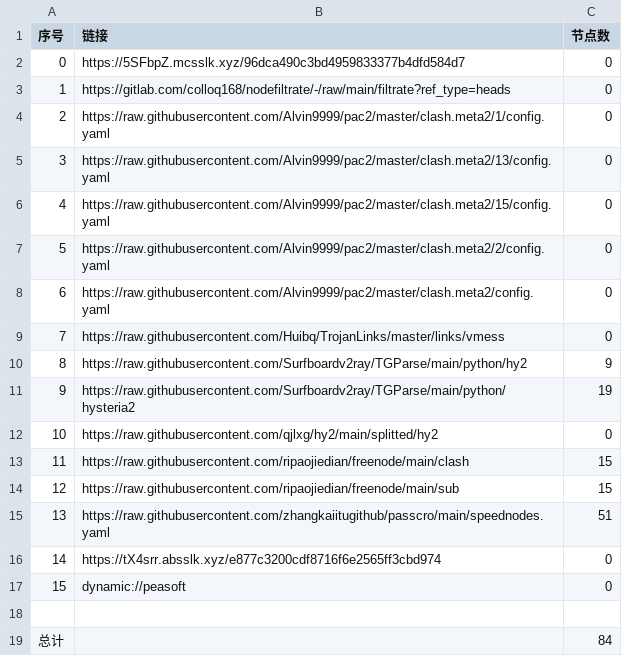
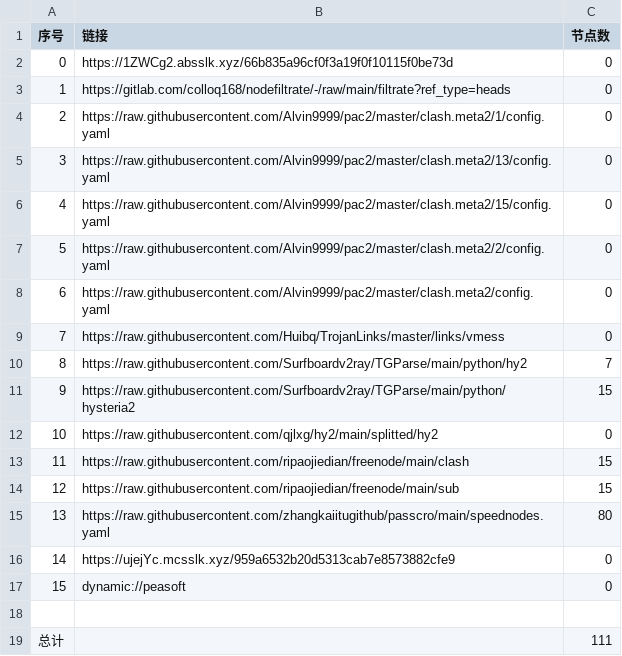
Before and after one commit to sileopro/AutoMergePublicNodes, a CSV file: list_result.csv, drawn as a sheet.

```diff
--- a/list_result.csv
+++ b/list_result.csv
@@ -1,3 +1,3 @@
 序号,链接,节点数
-0,https://5SFbpZ.mcsslk.xyz/96dca490c3bd4959833377b4dfd584d7,0
+0,https://1ZWCg2.absslk.xyz/66b835a96cf0f3a19f0f10115f0be73d,0
 1,https://gitlab.com/colloq168/nodefiltrate/-/raw/main/filtrate?ref_type=heads,0
@@ -9,4 +9,4 @@
 7,https://raw.githubusercontent.com/Huibq/TrojanLinks/master/links/vmess,0
-8,https://raw.githubusercontent.com/Surfboardv2ray/TGParse/main/python/hy2,9
-9,https://raw.githubusercontent.com/Surfboardv2ray/TGParse/main/python/hysteria2,19
+8,https://raw.githubusercontent.com/Surfboardv2ray/TGParse/main/python/hy2,7
+9,https://raw.githubusercontent.com/Surfboardv2ray/TGParse/main/python/hysteria2,15
 10,https://raw.githubusercontent.com/qjlxg/hy2/main/splitted/hy2,0
@@ -14,6 +14,6 @@
 12,https://raw.githubusercontent.com/ripaojiedian/freenode/main/sub,15
-13,https://raw.githubusercontent.com/zhangkaiitugithub/passcro/main/speednodes.yaml,51
-14,https://tX4srr.absslk.xyz/e877c3200cdf8716f6e2565ff3cbd974,0
+13,https://raw.githubusercontent.com/zhangkaiitugithub/passcro/main/speednodes.yaml,80
+14,https://ujejYc.mcsslk.xyz/959a6532b20d5313cab7e8573882cfe9,0
 15,dynamic://peasoft,0
 
-总计,,84
+总计,,111
```
Also changed, not shown: 23 other files.
